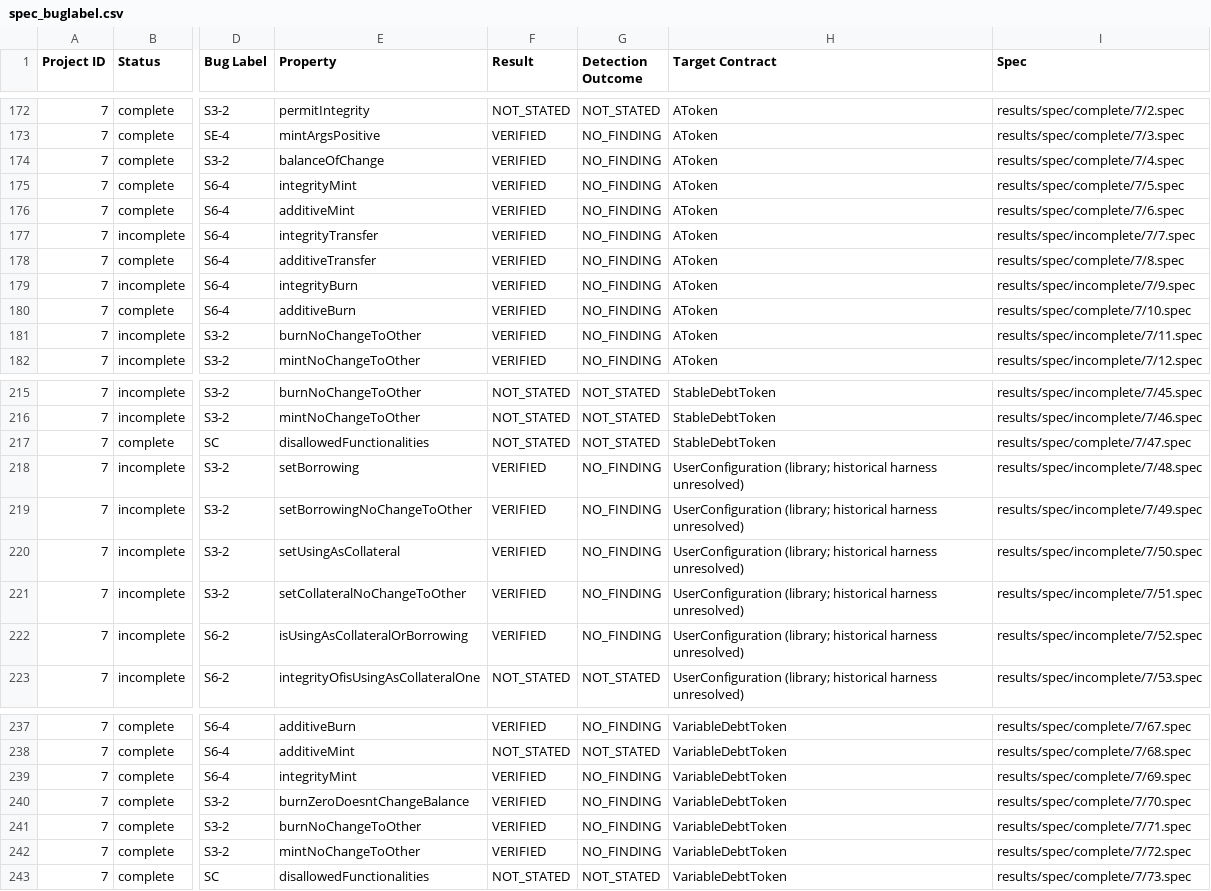
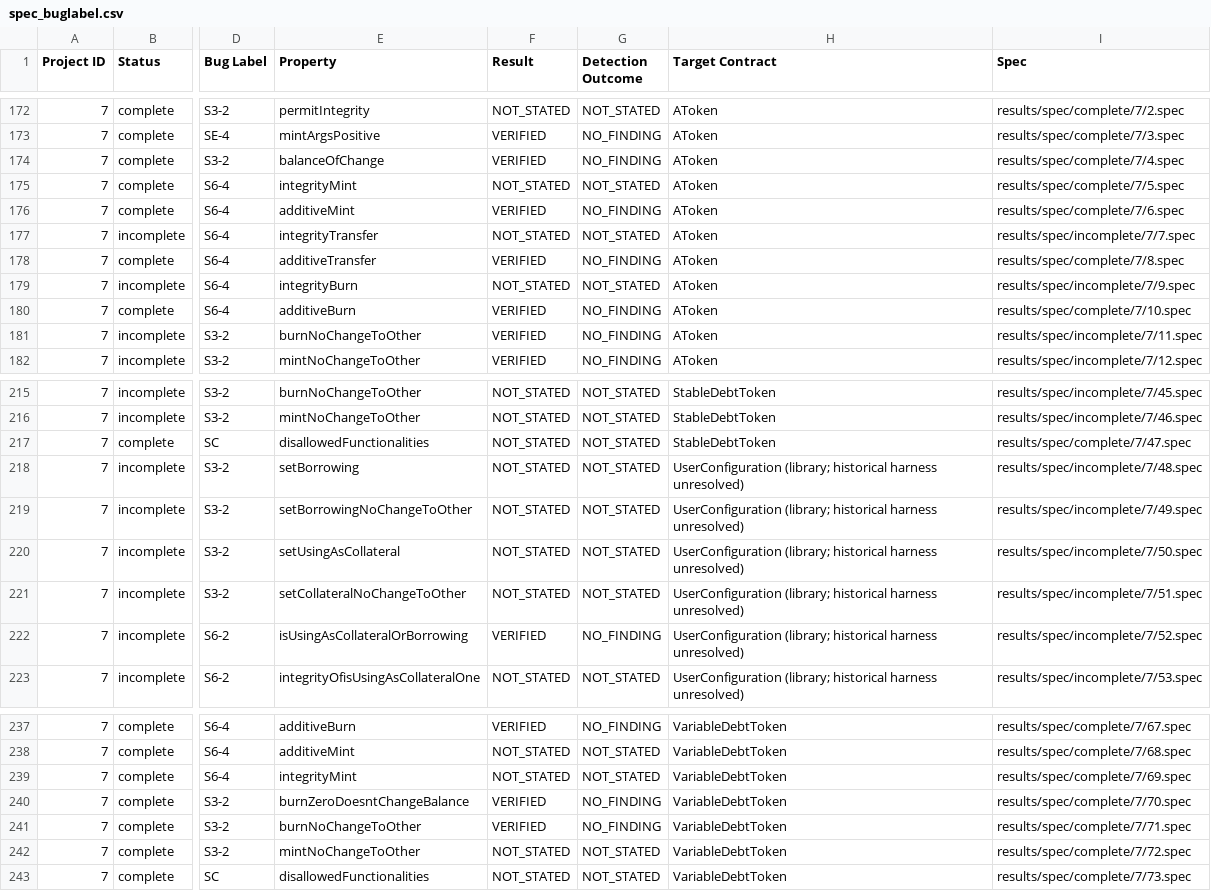
Before and after one commit to matheus-junio-da-silva/Web3Bugs, a CSV file: Web3Bugs-certora/results/spec/spec_buglabel.csv, drawn as a sheet; only a part is shown, gaps mark what is left out; the diff names each change by its address in the sheet, - before the commit and + after, or states it on an @@ line.

Commit message:
catalog(p7): downgrade nine non-equivalent historical VERIFIED attributions after condition-level audit

```diff
--- a/Web3Bugs-certora/results/spec/spec_buglabel.csv
+++ b/Web3Bugs-certora/results/spec/spec_buglabel.csv
-F175 (Result): VERIFIED
+F175 (Result): NOT_STATED
-G175 (Detection Outcome): NO_FINDING
+G175 (Detection Outcome): NOT_STATED
-F177 (Result): VERIFIED
+F177 (Result): NOT_STATED
-G177 (Detection Outcome): NO_FINDING
+G177 (Detection Outcome): NOT_STATED
-F179 (Result): VERIFIED
+F179 (Result): NOT_STATED
-G179 (Detection Outcome): NO_FINDING
+G179 (Detection Outcome): NOT_STATED
-F218:F221 (Result): VERIFIED
+F218:F221 (Result): NOT_STATED
-G218:G221 (Detection Outcome): NO_FINDING
+G218:G221 (Detection Outcome): NOT_STATED
-F239 (Result): VERIFIED
+F239 (Result): NOT_STATED
-G239 (Detection Outcome): NO_FINDING
+G239 (Detection Outcome): NOT_STATED
-F242 (Result): VERIFIED
+F242 (Result): NOT_STATED
-G242 (Detection Outcome): NO_FINDING
+G242 (Detection Outcome): NOT_STATED
```
Also changed, not shown: 10 other files.
